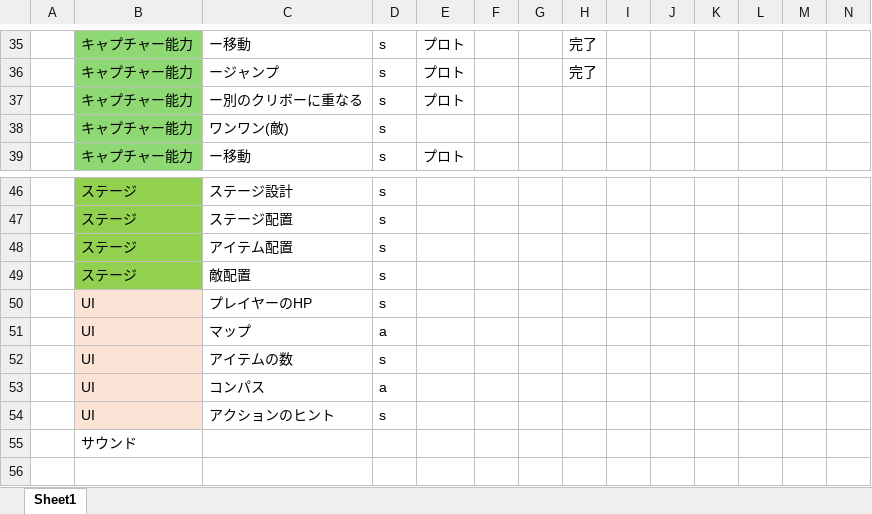
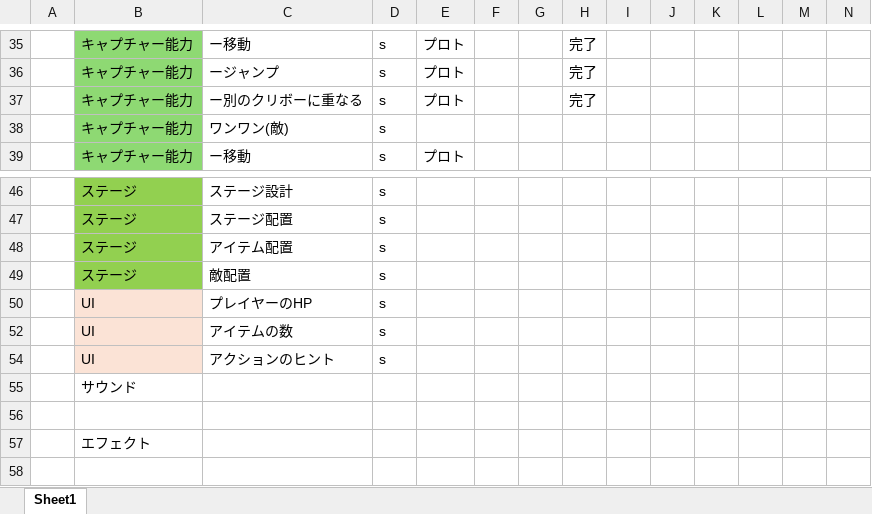
Before and after one commit to kawanamihakuto/summerGame2026, an Excel workbook: 夏個人製作.xlsx, sheet Sheet1, drawn as a sheet; only a part is shown, gaps mark what is left out; the shorter side is filled out with more unchanged rows; values as stored, in another font and other column widths than the file's, no borders; table styles not drawn; rows hold the shown columns only; the diff covers the shown part only; the diff names each change by its address in the sheet, - before the commit and + after, or states it on an @@ line.

```diff
--- a/夏個人製作.xlsx (sheet Sheet1)
+++ b/夏個人製作.xlsx (sheet Sheet1)
-H37: (empty)
+H37: 完了
@@ row 51 hidden:  | UI | マップ | a @@
@@ row 53 hidden:  | UI | コンパス | a @@
```
Also changed, not shown: 11 hidden or unhidden rows and 1 edited cell elsewhere in this sheet.
